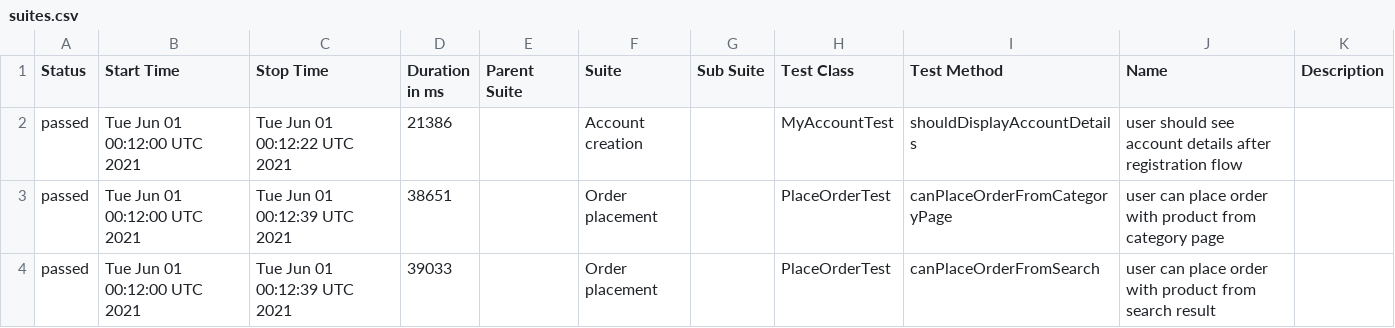
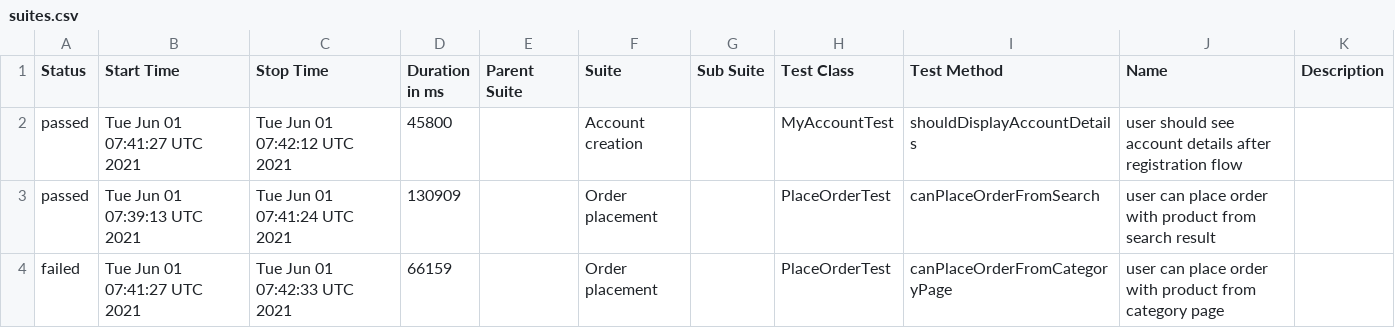
Before and after one commit to isandratskiy/automationpractice-github-actions-demo, a CSV file: data/suites.csv, drawn as a sheet.

```diff
--- a/data/suites.csv
+++ b/data/suites.csv
@@ -1,4 +1,4 @@
 "Status","Start Time","Stop Time","Duration in ms","Parent Suite","Suite","Sub Suite","Test Class","Test Method","Name","Description"
-"passed","Tue Jun 01 00:12:00 UTC 2021","Tue Jun 01 00:12:22 UTC 2021","21386","","Account creation","","MyAccountTest","shouldDisplayAccountDetails","user should see account details after registration flow",""
-"passed","Tue Jun 01 00:12:00 UTC 2021","Tue Jun 01 00:12:39 UTC 2021","38651","","Order placement","","PlaceOrderTest","canPlaceOrderFromCategoryPage","user can place order with product from category page",""
-"passed","Tue Jun 01 00:12:00 UTC 2021","Tue Jun 01 00:12:39 UTC 2021","39033","","Order placement","","PlaceOrderTest","canPlaceOrderFromSearch","user can place order with product from search result",""
+"passed","Tue Jun 01 07:41:27 UTC 2021","Tue Jun 01 07:42:12 UTC 2021","45800","","Account creation","","MyAccountTest","shouldDisplayAccountDetails","user should see account details after registration flow",""
+"passed","Tue Jun 01 07:39:13 UTC 2021","Tue Jun 01 07:41:24 UTC 2021","130909","","Order placement","","PlaceOrderTest","canPlaceOrderFromSearch","user can place order with product from search result",""
+"failed","Tue Jun 01 07:41:27 UTC 2021","Tue Jun 01 07:42:33 UTC 2021","66159","","Order placement","","PlaceOrderTest","canPlaceOrderFromCategoryPage","user can place order with product from category page",""
```
Also changed, not shown: 34 other files.
